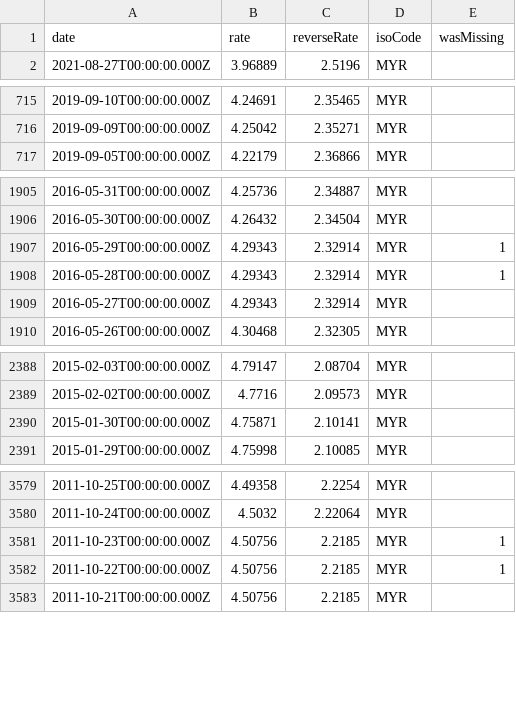
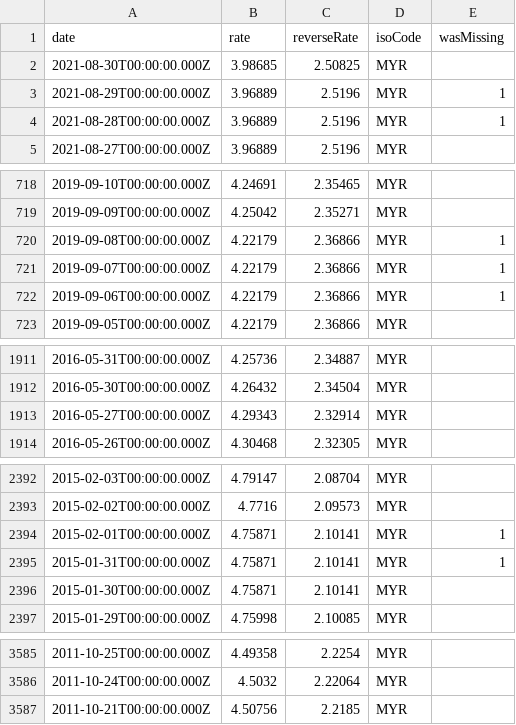
Before and after one commit to LubomirGeorgiev/bnb-currency-exchange-rates, a CSV file: data/MYR.csv, drawn as a sheet; only a part is shown, gaps mark what is left out; the diff covers the shown part only.

```diff
--- a/data/MYR.csv
+++ b/data/MYR.csv
@@ -1,2 +1,5 @@
 "date","rate","reverseRate","isoCode","wasMissing"
+"2021-08-30T00:00:00.000Z","3.98685","2.50825","MYR",
+"2021-08-29T00:00:00.000Z","3.96889","2.5196","MYR",1
+"2021-08-28T00:00:00.000Z","3.96889","2.5196","MYR",1
 "2021-08-27T00:00:00.000Z","3.96889","2.5196","MYR",
@@ -716,2 +719,5 @@
 "2019-09-09T00:00:00.000Z","4.25042","2.35271","MYR",
+"2019-09-08T00:00:00.000Z","4.22179","2.36866","MYR",1
+"2019-09-07T00:00:00.000Z","4.22179","2.36866","MYR",1
+"2019-09-06T00:00:00.000Z","4.22179","2.36866","MYR",1
 "2019-09-05T00:00:00.000Z","4.22179","2.36866","MYR",
@@ -1906,4 +1912,2 @@
 "2016-05-30T00:00:00.000Z","4.26432","2.34504","MYR",
-"2016-05-29T00:00:00.000Z","4.29343","2.32914","MYR",1
-"2016-05-28T00:00:00.000Z","4.29343","2.32914","MYR",1
 "2016-05-27T00:00:00.000Z","4.29343","2.32914","MYR",
@@ -2389,2 +2393,4 @@
 "2015-02-02T00:00:00.000Z","4.7716","2.09573","MYR",
+"2015-02-01T00:00:00.000Z","4.75871","2.10141","MYR",1
+"2015-01-31T00:00:00.000Z","4.75871","2.10141","MYR",1
 "2015-01-30T00:00:00.000Z","4.75871","2.10141","MYR",
@@ -3580,4 +3586,2 @@
 "2011-10-24T00:00:00.000Z","4.5032","2.22064","MYR",
-"2011-10-23T00:00:00.000Z","4.50756","2.2185","MYR",1
-"2011-10-22T00:00:00.000Z","4.50756","2.2185","MYR",1
 "2011-10-21T00:00:00.000Z","4.50756","2.2185","MYR",
```
Also changed, not shown: 4 added rows and 2 removed rows elsewhere in this file, data/HRK.csv, data/MXN.csv, 39 other files.
